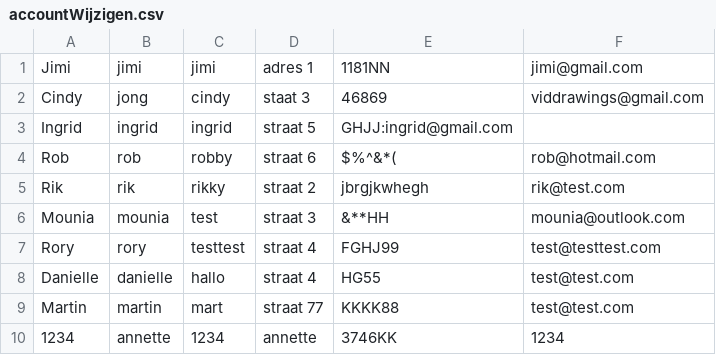
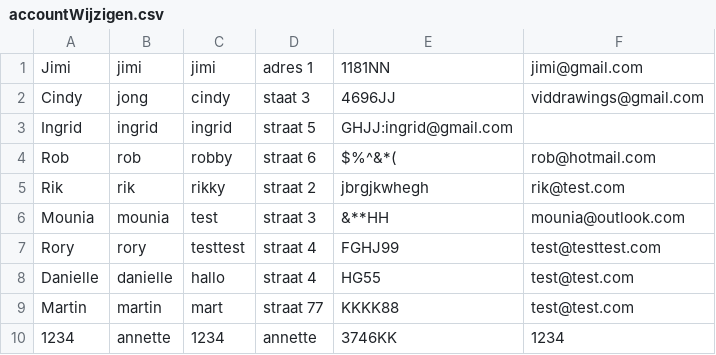
Before and after one commit to SPJames/Themaopdracht4, a CSV file: Themaopdacht/accountWijzigen.csv, drawn as a sheet.

```diff
--- a/Themaopdacht/accountWijzigen.csv
+++ b/Themaopdacht/accountWijzigen.csv
@@ -1,3 +1,3 @@
 Jimi;jimi;jimi;adres 1;1181NN;jimi@gmail.com;
-Cindy;jong;cindy;staat 3;46869;viddrawings@gmail.com;
+Cindy;jong;cindy;staat 3;4696JJ;viddrawings@gmail.com;
 Ingrid;ingrid;ingrid;straat 5;GHJJ:ingrid@gmail.com;
```
Also changed, not shown: Themaopdacht/afspraakmaken.csv, Themaopdacht/autoToevoegen.csv, 4 other files.
